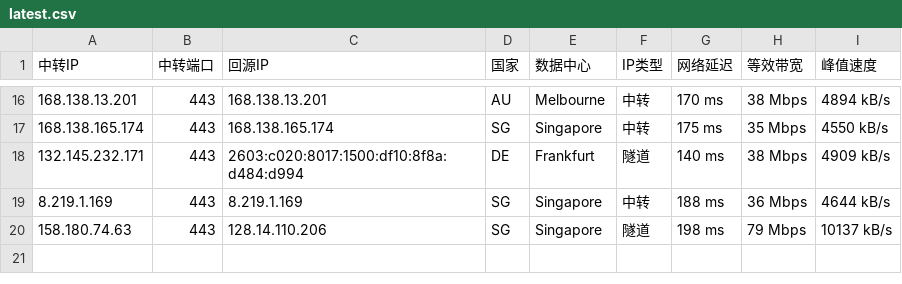
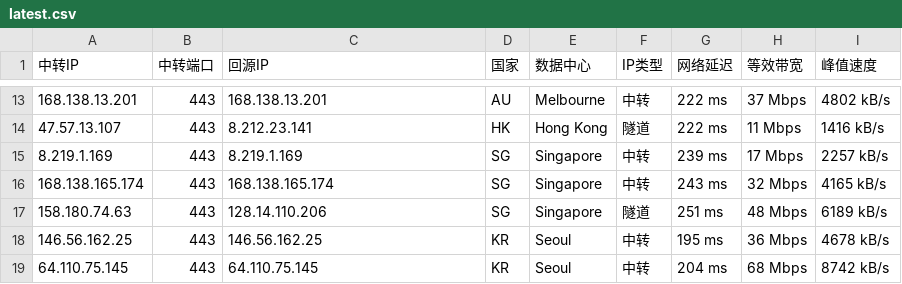
Before and after one commit to 520mmxx/CF-PROXYIP, a CSV file: latest.csv, drawn as a sheet; only a part is shown, gaps mark what is left out; the diff covers the shown part only.

```diff
--- a/latest.csv
+++ b/latest.csv
@@ -16,5 +13,7 @@
-168.138.13.201,443,168.138.13.201,AU,Melbourne,中转,170 ms,38 Mbps,4894 kB/s
-168.138.165.174,443,168.138.165.174,SG,Singapore,中转,175 ms,35 Mbps,4550 kB/s
-132.145.232.171,443,2603:c020:8017:1500:df10:8f8a:d484:d994,DE,Frankfurt,隧道,140 ms,38 Mbps,4909 kB/s
-8.219.1.169,443,8.219.1.169,SG,Singapore,中转,188 ms,36 Mbps,4644 kB/s
-158.180.74.63,443,128.14.110.206,SG,Singapore,隧道,198 ms,79 Mbps,10137 kB/s
+168.138.13.201,443,168.138.13.201,AU,Melbourne,中转,222 ms,37 Mbps,4802 kB/s
+47.57.13.107,443,8.212.23.141,HK,Hong Kong,隧道,222 ms,11 Mbps,1416 kB/s
+8.219.1.169,443,8.219.1.169,SG,Singapore,中转,239 ms,17 Mbps,2257 kB/s
+168.138.165.174,443,168.138.165.174,SG,Singapore,中转,243 ms,32 Mbps,4165 kB/s
+158.180.74.63,443,128.14.110.206,SG,Singapore,隧道,251 ms,48 Mbps,6189 kB/s
+146.56.162.25,443,146.56.162.25,KR,Seoul,中转,195 ms,36 Mbps,4678 kB/s
+64.110.75.145,443,64.110.75.145,KR,Seoul,中转,204 ms,68 Mbps,8742 kB/s
```
Also changed, not shown: 5 added rows, 8 removed rows and 18 edited cells elsewhere in this file.
